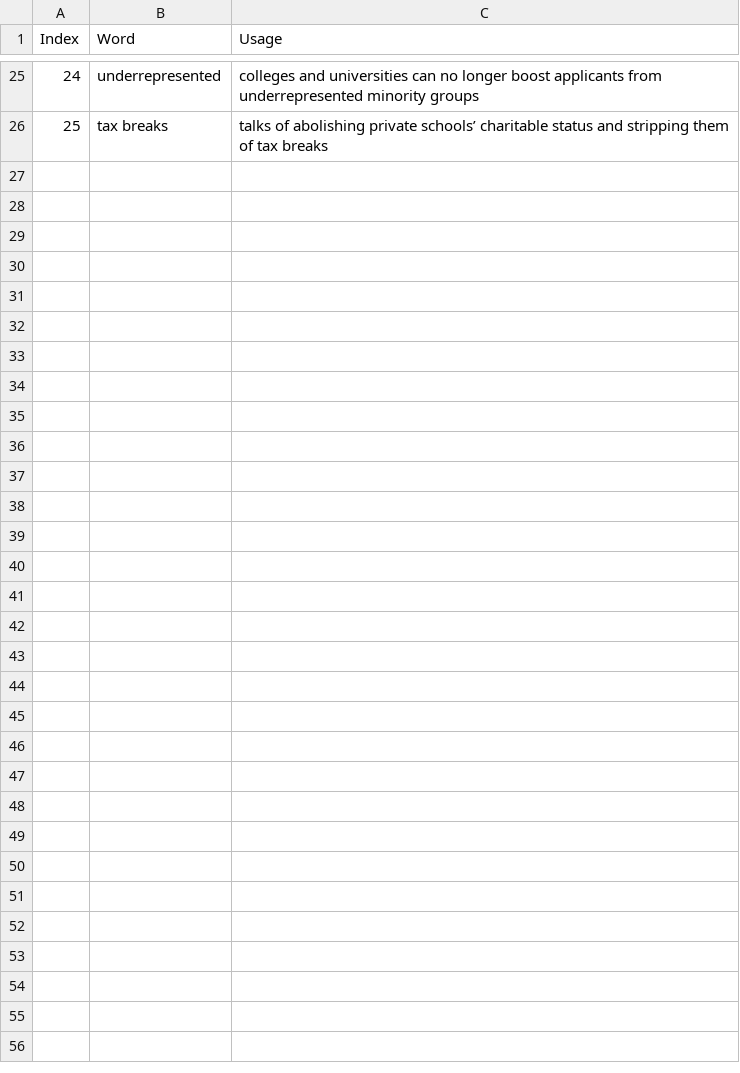
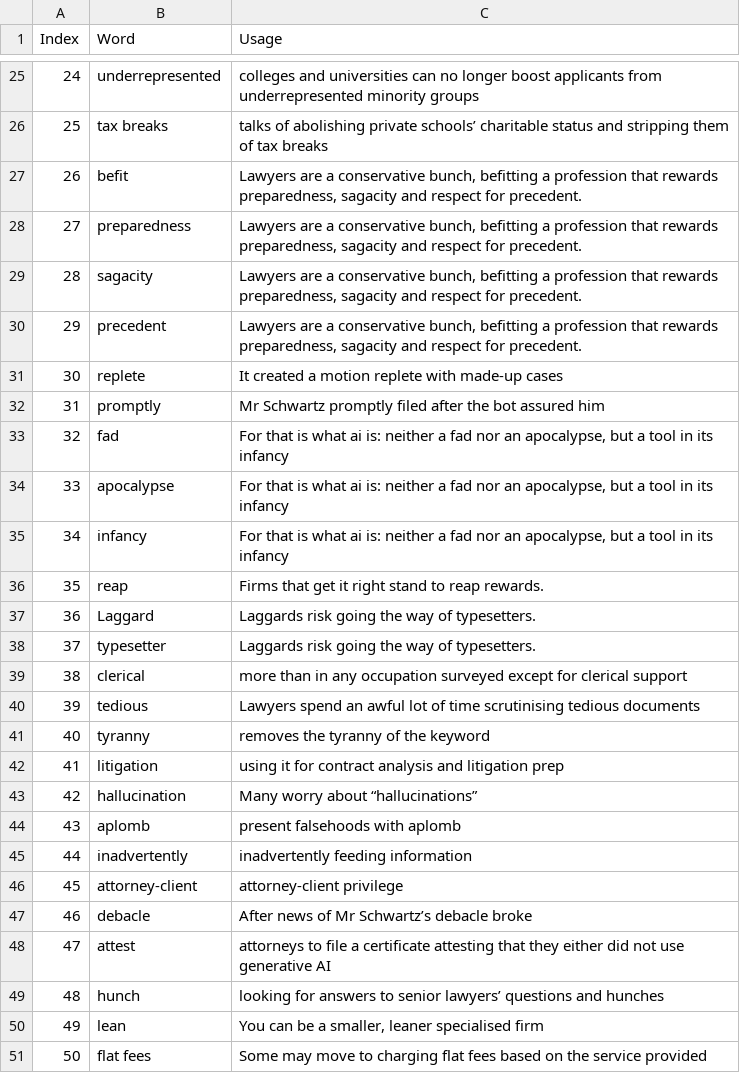
Before and after one commit to HuangRunHua/words-that-matter, a CSV file: Words500.csv, drawn as a sheet; only a part is shown, gaps mark what is left out.

```diff
--- a/Words500.csv
+++ b/Words500.csv
@@ -26 +26,26 @@ Index,Word,Usage
 25,tax breaks,talks of abolishing private schools’ charitable status and stripping them of tax breaks
+26,befit,"Lawyers are a conservative bunch, befitting a profession that rewards preparedness, sagacity and respect for precedent."
+27,preparedness,"Lawyers are a conservative bunch, befitting a profession that rewards preparedness, sagacity and respect for precedent."
+28,sagacity,"Lawyers are a conservative bunch, befitting a profession that rewards preparedness, sagacity and respect for precedent."
+29,precedent,"Lawyers are a conservative bunch, befitting a profession that rewards preparedness, sagacity and respect for precedent."
+30,replete,It created a motion replete with made-up cases
+31,promptly,Mr Schwartz promptly filed after the bot assured him
+32,fad,"For that is what ai is: neither a fad nor an apocalypse, but a tool in its infancy"
+33,apocalypse,"For that is what ai is: neither a fad nor an apocalypse, but a tool in its infancy"
+34,infancy,"For that is what ai is: neither a fad nor an apocalypse, but a tool in its infancy"
+35,reap,Firms that get it right stand to reap rewards.
+36,Laggard,Laggards risk going the way of typesetters.
+37,typesetter,Laggards risk going the way of typesetters.
+38,clerical,more than in any occupation surveyed except for clerical support
+39,tedious,Lawyers spend an awful lot of time scrutinising tedious documents
+40,tyranny,removes the tyranny of the keyword
+41,litigation,using it for contract analysis and litigation prep
+42,hallucination,Many worry about “hallucinations”
+43,aplomb,present falsehoods with aplomb
+44,inadvertently,inadvertently feeding information
+45,attorney-client,attorney-client privilege
+46,debacle,After news of Mr Schwartz’s debacle broke
+47,attest,attorneys to file a certificate attesting that they either did not use generative AI
+48,hunch,looking for answers to senior lawyers’ questions and hunches
+49,lean,"You can be a smaller, leaner specialised firm"
+50,flat fees,Some may move to charging flat fees based on the service provided
```
Also changed, not shown: 1 other file.
